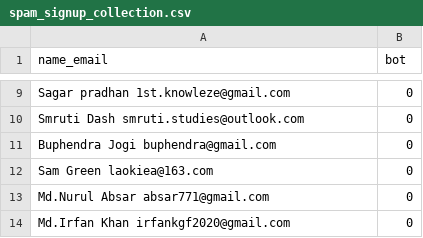
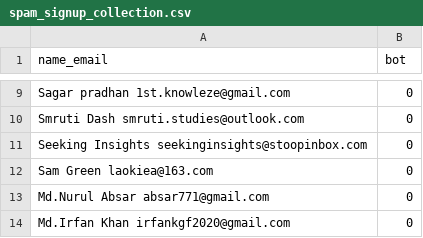
Before and after one commit to lovestaco/bot-spam-signup-to-newsletter, a CSV file: spam_signup_collection.csv, drawn as a sheet; only a part is shown, gaps mark what is left out.

Commit message:
seeking

```diff
--- a/spam_signup_collection.csv
+++ b/spam_signup_collection.csv
@@ -10,3 +10,3 @@ Sagar pradhan 1st.knowleze@gmail.com,0
 Smruti Dash smruti.studies@outlook.com,0
-Buphendra Jogi buphendra@gmail.com,0
+Seeking Insights seekinginsights@stoopinbox.com,0
 Sam Green laokiea@163.com,0
```
